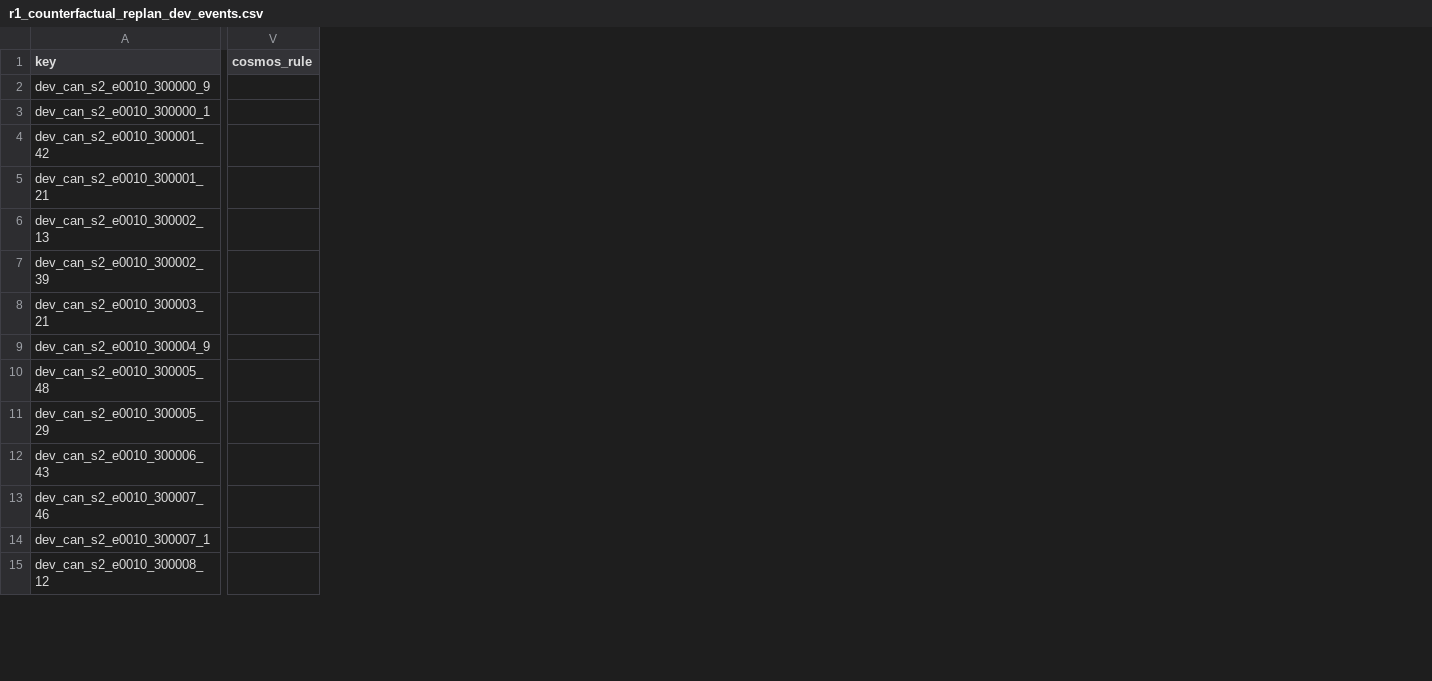
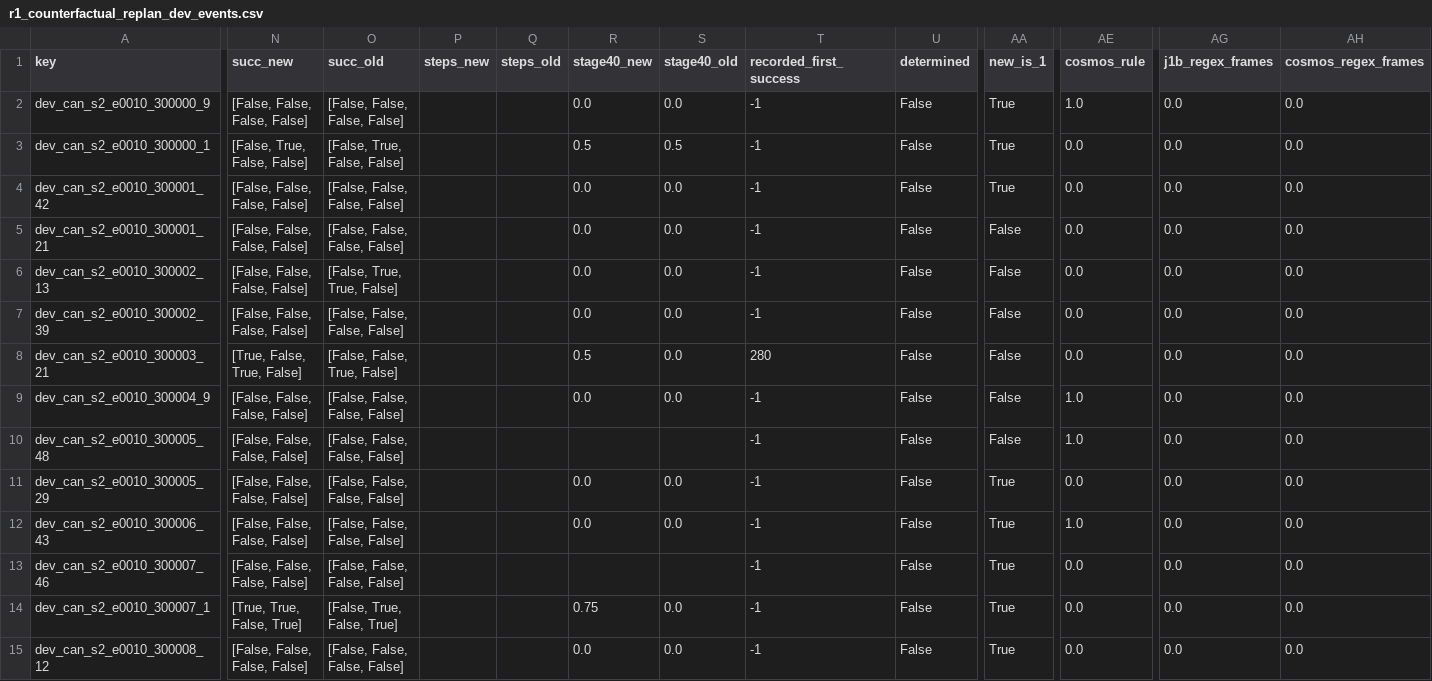
Before and after one commit to cheesss/cosmos-plv, a CSV file: results/hackathon/explore/r1_counterfactual_replan_dev_events.csv, drawn as a sheet; only a part is shown, gaps mark what is left out; addresses are those after the commit; the diff covers the shown part only; the diff names each change by its address in the sheet, - before the commit and + after, or states it on an @@ line.

```diff
--- a/results/hackathon/explore/r1_counterfactual_replan_dev_events.csv
+++ b/results/hackathon/explore/r1_counterfactual_replan_dev_events.csv
+column N (succ_new), rows 2-15: [False, False, False, False] | [False, True, False, False] | [False, False, False, False] | [False, False, False, False] | [False, False, False, False] | [False, False, False, False] | [True, False, True, False] | [False, False, False, False] | [False, False, False, False] | [False, False, False, False] | [False, False, False, False] | [False, False, False, False] | [True, True, False, True] | [False, False, False, False]
+column O (succ_old), rows 2-15: [False, False, False, False] | [False, True, False, False] | [False, False, False, False] | [False, False, False, False] | [False, True, True, False] | [False, False, False, False] | [False, False, True, False] | [False, False, False, False] | [False, False, False, False] | [False, False, False, False] | [False, False, False, False] | [False, False, False, False] | [False, True, False, True] | [False, False, False, False]
+column P (steps_new), empty
+column Q (steps_old), empty
+column R (stage40_new), rows 2-15: 0.0 | 0.5 | 0.0 | 0.0 | 0.0 | 0.0 | 0.5 | 0.0 |  | 0.0 | 0.0 |  | 0.75 | 0.0
+column S (stage40_old), rows 2-15: 0.0 | 0.5 | 0.0 | 0.0 | 0.0 | 0.0 | 0.0 | 0.0 |  | 0.0 | 0.0 |  | 0.0 | 0.0
+column T (recorded_first_success), rows 2-15: -1 | -1 | -1 | -1 | -1 | -1 | 280 | -1 | -1 | -1 | -1 | -1 | -1 | -1
+column U (determined), rows 2-15: all False
+column AA (new_is_1), rows 2-15: True | True | True | False | False | False | False | False | False | True | True | True | True | True
+column AG (j1b_regex_frames), rows 2-15: all 0.0
+column AH (cosmos_regex_frames), rows 2-15: all 0.0
-AE2 (cosmos_rule): (empty)
+AE2 (cosmos_rule): 1.0
-AE3:AE8 (cosmos_rule): (empty)
+AE3:AE8 (cosmos_rule): 0.0
-AE9:AE10 (cosmos_rule): (empty)
+AE9:AE10 (cosmos_rule): 1.0
-AE11 (cosmos_rule): (empty)
+AE11 (cosmos_rule): 0.0
-AE12 (cosmos_rule): (empty)
+AE12 (cosmos_rule): 1.0
-AE13:AE15 (cosmos_rule): (empty)
+AE13:AE15 (cosmos_rule): 0.0
```
Also changed, not shown: 34 edited cells elsewhere in this file, 43 other files.
